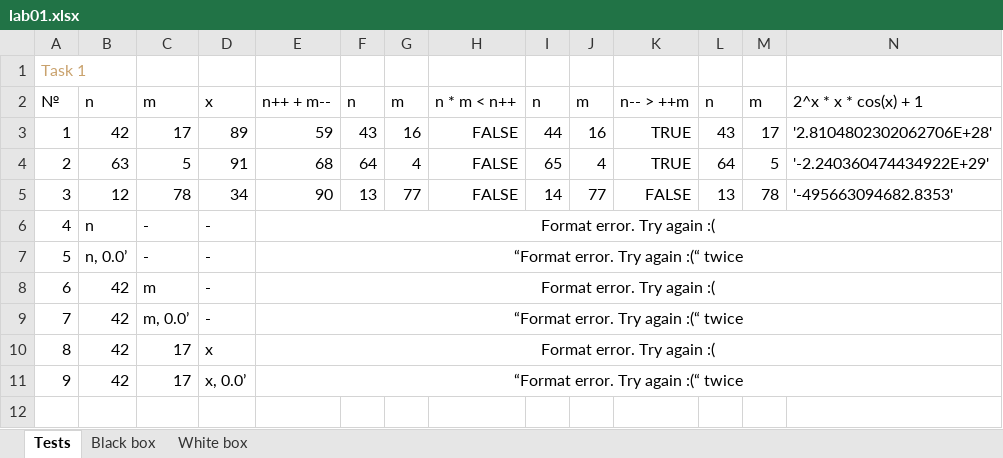
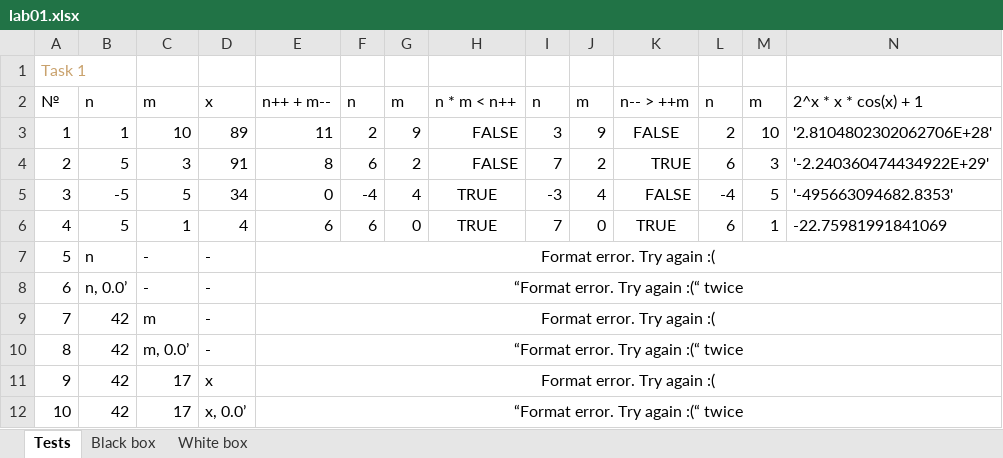
Before and after one commit to IlinovFedor/oop, an Excel workbook: lab01/lab01.xlsx, sheet Tests, drawn as a sheet; only a part is shown; the shorter side is filled out with more unchanged rows; values as stored, in another font and other column widths than the file's, no borders; charts and pictures not drawn; removed rows and columns are numbered as before the commit, all else as after; the diff names each change by its address in the sheet, - before the commit and + after, or states it on an @@ line.

```diff
--- a/lab01/lab01.xlsx (sheet Tests)
+++ b/lab01/lab01.xlsx (sheet Tests)
-row 3: 1 | 42 | 17 | 89 | 59 | 43 | 16 | FALSE | 44 | 16 | TRUE | 43 | 17 | '2.8104802302062706E+28'
-row 4: 2 | 63 | 5 | 91 | 68 | 64 | 4 | FALSE | 65 | 4 | TRUE | 64 | 5 | '-2.240360474434922E+29'
-row 5: 3 | 12 | 78 | 34 | 90 | 13 | 77 | FALSE | 14 | 77 | FALSE | 13 | 78 | '-495663094682.8353'
+row 3: 1 | 1 | 10 | 89 | 11 | 2 | 9 | FALSE | 3 | 9 | FALSE | 2 | 10 | '2.8104802302062706E+28'
+row 4: 2 | 5 | 3 | 91 | 8 | 6 | 2 | FALSE | 7 | 2 | TRUE | 6 | 3 | '-2.240360474434922E+29'
+row 5: 3 | -5 | 5 | 34 | 0 | -4 | 4 | TRUE | -3 | 4 | FALSE | -4 | 5 | '-495663094682.8353'
+row 6: 4 | 5 | 1 | 4 | 6 | 6 | 0 | TRUE | 7 | 0 | TRUE | 6 | 1 | -22.75981991841069
@@ column A renumbered between rows 7 and 12 @@
```
Also changed, not shown: sheet Black box, sheet White box, charts or pictures, 1 other file.
